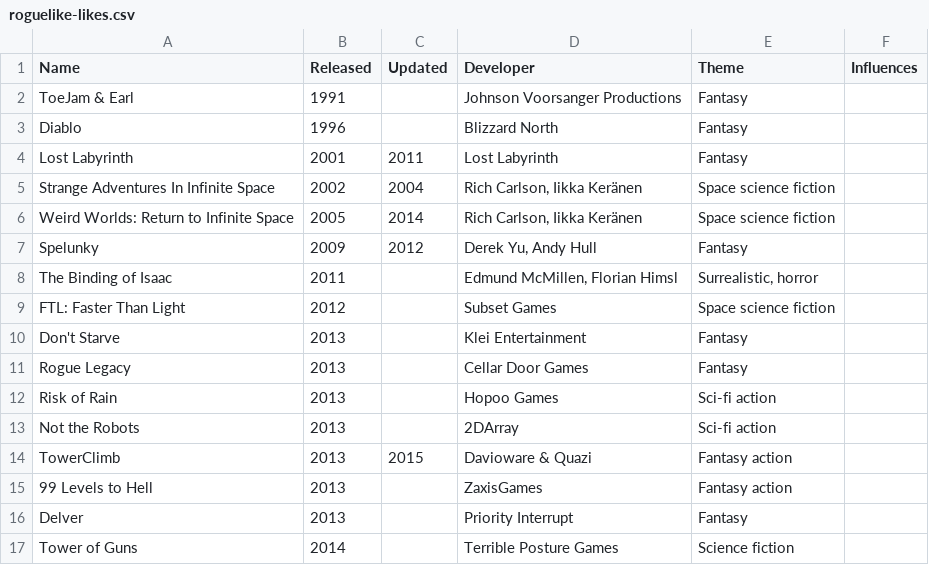
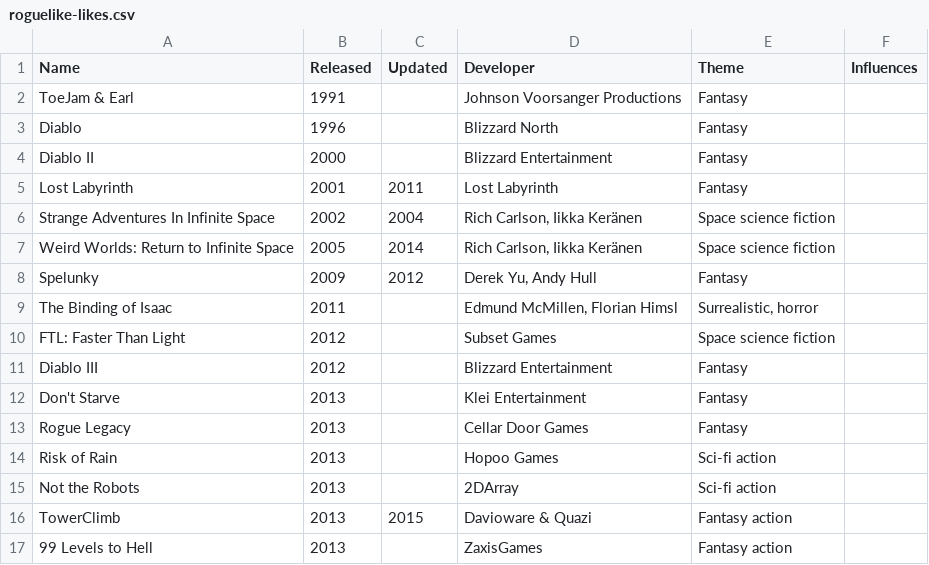
Before and after one commit to Spaxe/roguelike-universe, a CSV file: data/roguelike-likes.csv, drawn as a sheet; only a part is shown; the shorter side is filled out with more unchanged rows.

Commit message:
Generated influence csv

```diff
--- a/data/roguelike-likes.csv
+++ b/data/roguelike-likes.csv
@@ -3,2 +3,3 @@ ToeJam & Earl,1991,,Johnson Voorsanger Productions,Fantasy,
 Diablo,1996,,Blizzard North,Fantasy,
+Diablo II,2000,,Blizzard Entertainment,Fantasy,
 Lost Labyrinth,2001,2011,Lost Labyrinth,Fantasy,
@@ -9,2 +10,3 @@ The Binding of Isaac,2011,,"Edmund McMillen, Florian Himsl","Surrealistic, horro
 FTL: Faster Than Light,2012,,Subset Games,Space science fiction,
+Diablo III,2012,,Blizzard Entertainment,Fantasy,
 Don't Starve,2013,,Klei Entertainment,Fantasy,
```
Also changed, not shown: 6 other files.
